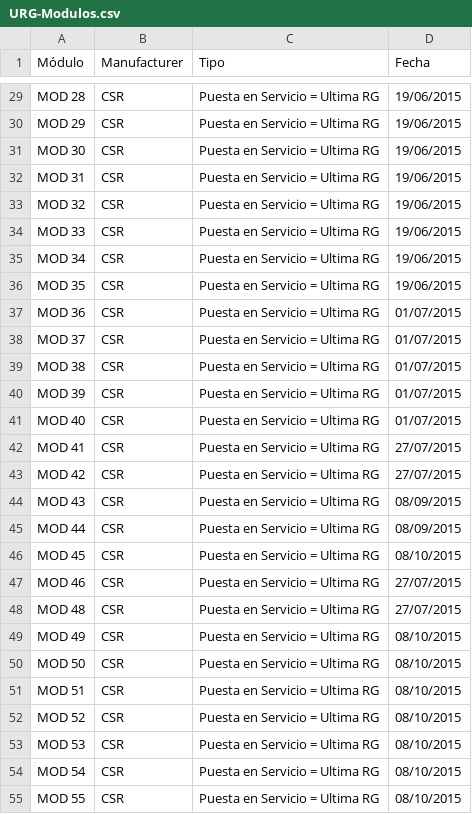
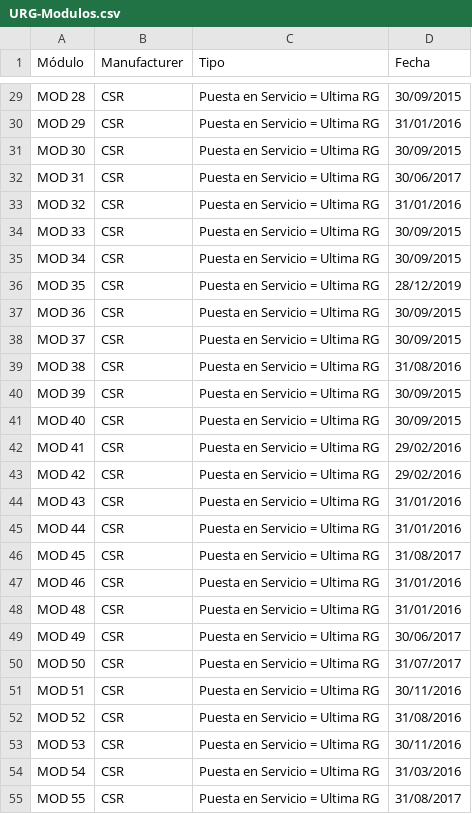
Before and after one commit to salamonepablo/ARS_MP, a CSV file: docs/legacy_bd/Accdb/URG-Modulos.csv, drawn as a sheet; only a part is shown, gaps mark what is left out; the diff covers the shown part only; the diff names each change by its address in the sheet, - before the commit and + after, or states it on an @@ line.

```diff
--- a/docs/legacy_bd/Accdb/URG-Modulos.csv
+++ b/docs/legacy_bd/Accdb/URG-Modulos.csv
-D29 (Fecha): 19/06/2015
+D29 (Fecha): 30/09/2015
-D30 (Fecha): 19/06/2015
+D30 (Fecha): 31/01/2016
-D31 (Fecha): 19/06/2015
+D31 (Fecha): 30/09/2015
-D32 (Fecha): 19/06/2015
+D32 (Fecha): 30/06/2017
-D33 (Fecha): 19/06/2015
+D33 (Fecha): 31/01/2016
-D34:D35 (Fecha): 19/06/2015
+D34:D35 (Fecha): 30/09/2015
-D36 (Fecha): 19/06/2015
+D36 (Fecha): 28/12/2019
-D37:D38 (Fecha): 01/07/2015
+D37:D38 (Fecha): 30/09/2015
-D39 (Fecha): 01/07/2015
+D39 (Fecha): 31/08/2016
-D40:D41 (Fecha): 01/07/2015
+D40:D41 (Fecha): 30/09/2015
-D42:D43 (Fecha): 27/07/2015
+D42:D43 (Fecha): 29/02/2016
-D44:D45 (Fecha): 08/09/2015
+D44:D45 (Fecha): 31/01/2016
-D46 (Fecha): 08/10/2015
+D46 (Fecha): 31/08/2017
-D47:D48 (Fecha): 27/07/2015
+D47:D48 (Fecha): 31/01/2016
-D49 (Fecha): 08/10/2015
+D49 (Fecha): 30/06/2017
-D50 (Fecha): 08/10/2015
+D50 (Fecha): 31/07/2017
-D51 (Fecha): 08/10/2015
+D51 (Fecha): 30/11/2016
-D52 (Fecha): 08/10/2015
+D52 (Fecha): 31/08/2016
-D53 (Fecha): 08/10/2015
+D53 (Fecha): 30/11/2016
-D54 (Fecha): 08/10/2015
+D54 (Fecha): 31/03/2016
-D55 (Fecha): 08/10/2015
+D55 (Fecha): 31/08/2017
```
Also changed, not shown: 57 edited cells elsewhere in this file, 5 other files.
